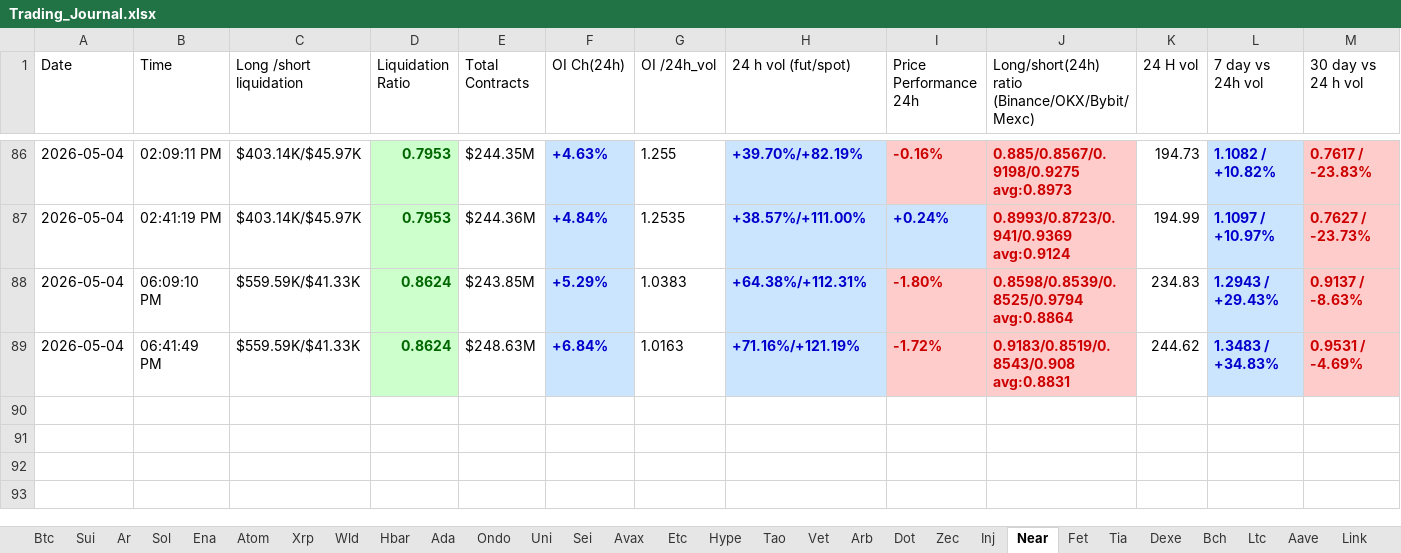
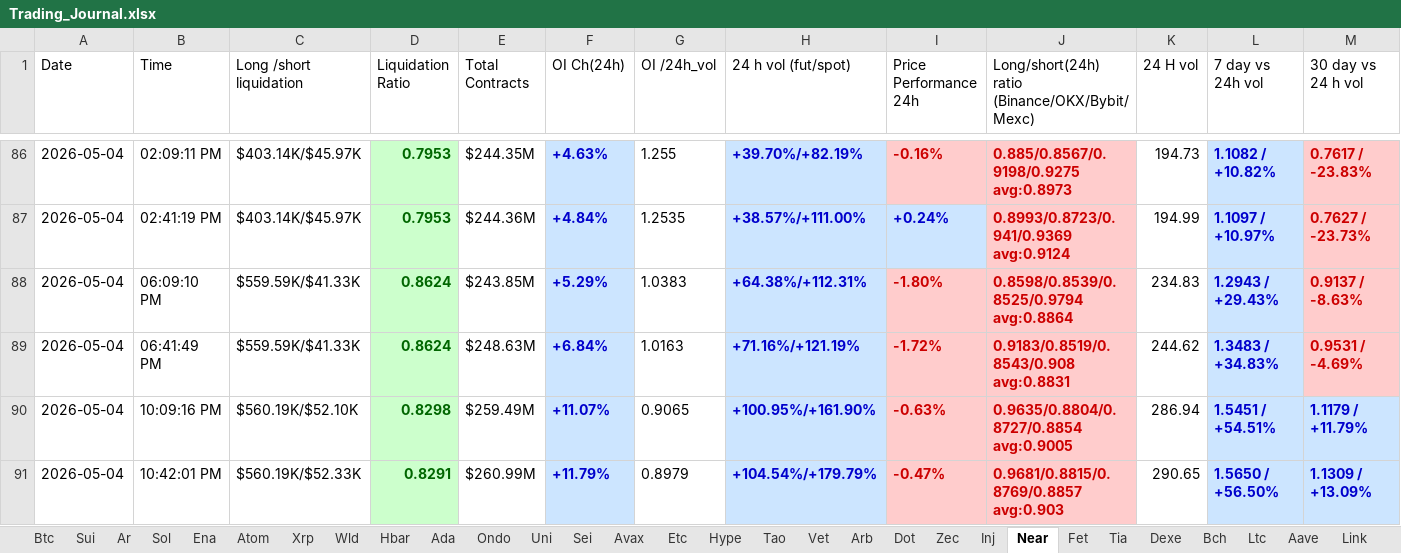
Before and after one commit to nooralam112358/coinglass-collector, an Excel workbook: Trading_Journal.xlsx, sheet Near, drawn as a sheet; only a part is shown, gaps mark what is left out; values as stored, in another font and other column widths than the file's, no borders; rows hold the shown columns only; the diff names each change by its address in the sheet, - before the commit and + after, or states it on an @@ line.

```diff
--- a/Trading_Journal.xlsx (sheet Near)
+++ b/Trading_Journal.xlsx (sheet Near)
+row 90: 2026-05-04 | 10:09:16 PM | $560.19K/$52.10K | 0.8298 | $259.49M | +11.07% | 0.9065 | +100.95%/+161.90% | -0.63% | 0.9635/0.8804/0.8727/0.8854 avg:0.9005 | 286.94 | 1.5451 / +54.51% | 1.1179 / +11.79%
+row 91: 2026-05-04 | 10:42:01 PM | $560.19K/$52.33K | 0.8291 | $260.99M | +11.79% | 0.8979 | +104.54%/+179.79% | -0.47% | 0.9681/0.8815/0.8769/0.8857 avg:0.903 | 290.65 | 1.5650 / +56.50% | 1.1309 / +13.09%
```
Also changed, not shown: sheet Dot, sheet Bch, sheet Hype, sheet Uni, sheet Bnb, sheet Fet, 25 more sheets.
